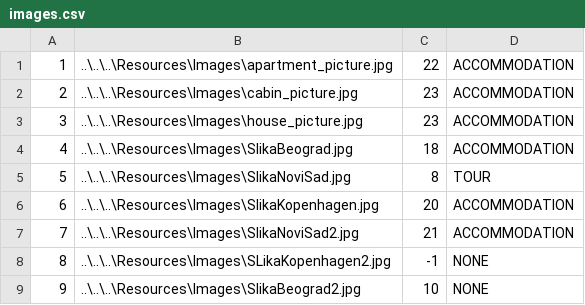
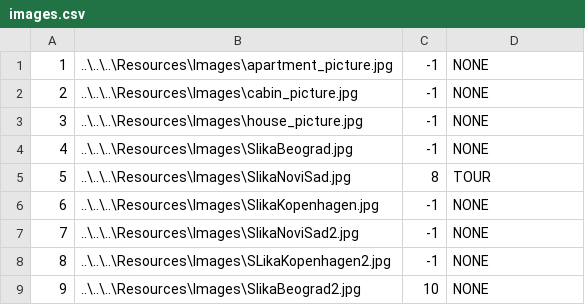
Before and after one commit to ninapoposki/booking-app, a CSV file: Resources/Data/images.csv, drawn as a sheet.

```diff
--- a/Resources/Data/images.csv
+++ b/Resources/Data/images.csv
@@ -1,8 +1,8 @@
-1|..\..\..\Resources\Images\apartment_picture.jpg|22|ACCOMMODATION
-2|..\..\..\Resources\Images\cabin_picture.jpg|23|ACCOMMODATION
-3|..\..\..\Resources\Images\house_picture.jpg|23|ACCOMMODATION
-4|..\..\..\Resources\Images\SlikaBeograd.jpg|18|ACCOMMODATION
+1|..\..\..\Resources\Images\apartment_picture.jpg|-1|NONE
+2|..\..\..\Resources\Images\cabin_picture.jpg|-1|NONE
+3|..\..\..\Resources\Images\house_picture.jpg|-1|NONE
+4|..\..\..\Resources\Images\SlikaBeograd.jpg|-1|NONE
 5|..\..\..\Resources\Images\SlikaNoviSad.jpg|8|TOUR
-6|..\..\..\Resources\Images\SlikaKopenhagen.jpg|20|ACCOMMODATION
-7|..\..\..\Resources\Images\SlikaNoviSad2.jpg|21|ACCOMMODATION
+6|..\..\..\Resources\Images\SlikaKopenhagen.jpg|-1|NONE
+7|..\..\..\Resources\Images\SlikaNoviSad2.jpg|-1|NONE
 8|..\..\..\Resources\Images\SLikaKopenhagen2.jpg|-1|NONE
```
Also changed, not shown: Resources/Data/accommodation.csv, Resources/Data/accommodationreservation.csv, 39 other files.
